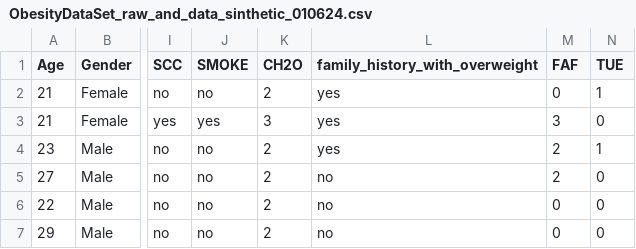
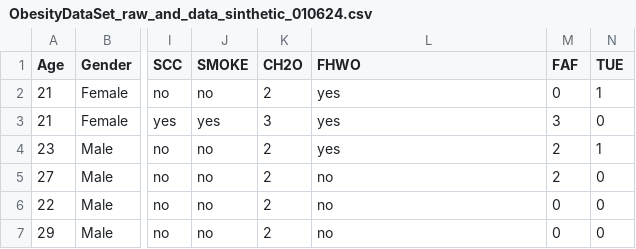
Before and after one commit to cristinaacostamartinez/TIA2, a CSV file: ObesityDataSet_raw_and_data_sinthetic_010624.csv, drawn as a sheet; only a part is shown, gaps mark what is left out; the diff names each change by its address in the sheet, - before the commit and + after, or states it on an @@ line.

Commit message:
Update ObesityDataSet_raw_and_data_sinthetic_010624.csv

```diff
--- a/ObesityDataSet_raw_and_data_sinthetic_010624.csv
+++ b/ObesityDataSet_raw_and_data_sinthetic_010624.csv
-L1: family_history_with_overweight
+L1: FHWO
```
